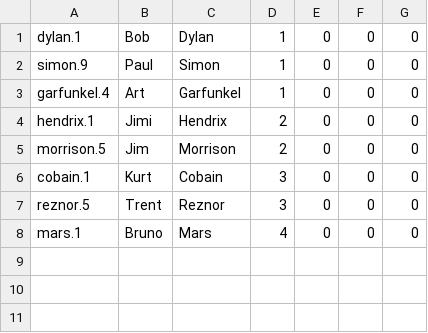
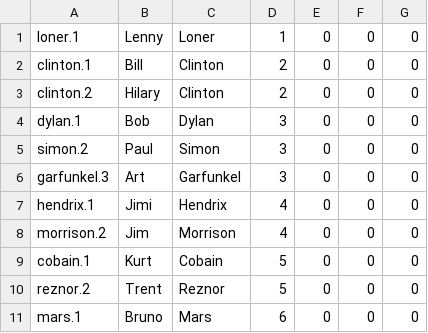
Before and after one commit to malongle91/cse5242-group4, a CSV file: db/seed-data/Student.csv, drawn as a sheet.

Commit message:
Timestamp additions into the Quiz Data and system for better hotspot detection. (#6)
* Added timestamp data and time-based hotspot detection.
+ Added timestamp column values to the Quiz Database for Student Answers (Unix Time) and Hotspots (Date time text for display purposes).
+ Changed 'hotspot_update' trigger to only fire a hotspot if similar answers in a group are within 30 seconds of each other.
+ Changed 'hotspot_update' trigger to insert the time of the triggering student answer in the new hotspot entry.
+ Renamed 'student_num_correct_update' trigger to 'student_correctness_update'.

* Database test cases and cleaned up seed data.
+ Created test cases for testing the student correctness and hotspot update triggers.
+ Updated the seed data to include all tables, a cleaner set of students, and results from running the test cases.
+ Updated the questions in the seed data to accurately reflect the student quiz.

* Student quiz and Mapper update to include timestamps.
+ The quiz now also sends the Unix timestamp in seconds of each Student Answer to the message broker.
+ Also cleaned up the student quiz to put quiz data in a separate JSON.

```diff
--- a/db/seed-data/Student.csv
+++ b/db/seed-data/Student.csv
@@ -1,8 +1,11 @@
-dylan.1,Bob,Dylan,1,0,0,0
-simon.9,Paul,Simon,1,0,0,0
-garfunkel.4,Art,Garfunkel,1,0,0,0
-hendrix.1,Jimi,Hendrix,2,0,0,0
-morrison.5,Jim,Morrison,2,0,0,0
-cobain.1,Kurt,Cobain,3,0,0,0
-reznor.5,Trent,Reznor,3,0,0,0
-mars.1,Bruno,Mars,4,0,0,0
+loner.1,Lenny,Loner,1,0,0,0
+clinton.1,Bill,Clinton,2,0,0,0
+clinton.2,Hilary,Clinton,2,0,0,0
+dylan.1,Bob,Dylan,3,0,0,0
+simon.2,Paul,Simon,3,0,0,0
+garfunkel.3,Art,Garfunkel,3,0,0,0
+hendrix.1,Jimi,Hendrix,4,0,0,0
+morrison.2,Jim,Morrison,4,0,0,0
+cobain.1,Kurt,Cobain,5,0,0,0
+reznor.2,Trent,Reznor,5,0,0,0
+mars.1,Bruno,Mars,6,0,0,0
```
Also changed, not shown: 12 other files.
